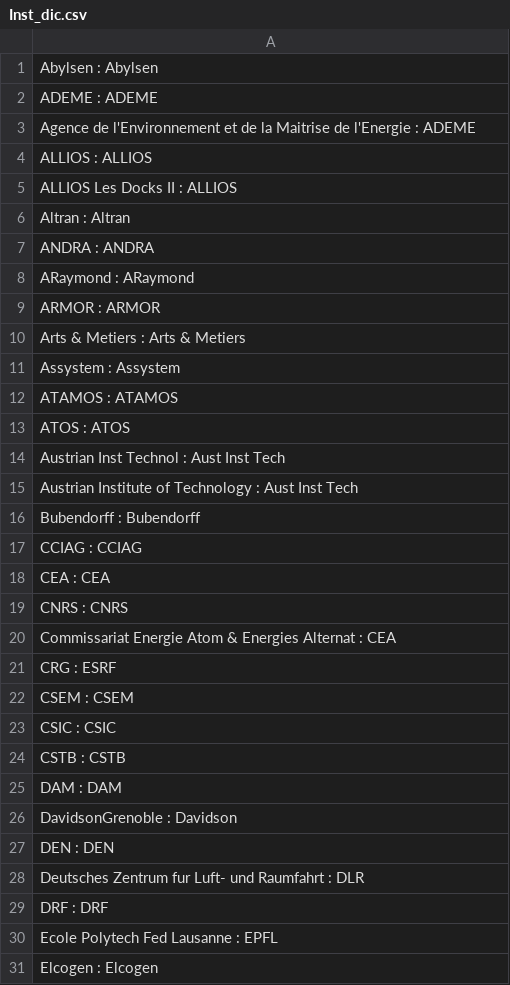
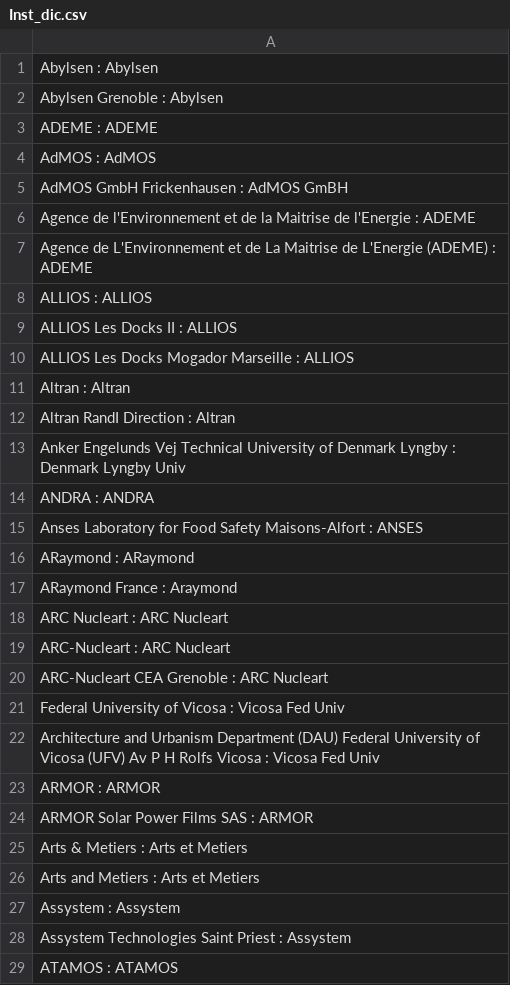
Before and after one commit to IonaBrenac/BiblioAnalysis, a CSV file: BiblioAnalysis_Utils/BiblioAnalysis_RefFiles/Inst_dic.csv, drawn as a sheet; only a part is shown; the shorter side is filled out with more unchanged rows; the diff covers the shown part only.

```diff
--- a/BiblioAnalysis_Utils/BiblioAnalysis_RefFiles/Inst_dic.csv
+++ b/BiblioAnalysis_Utils/BiblioAnalysis_RefFiles/Inst_dic.csv
@@ -1,12 +1,29 @@
 Abylsen : Abylsen
+Abylsen Grenoble : Abylsen
 ADEME : ADEME
+AdMOS : AdMOS
+AdMOS GmbH Frickenhausen : AdMOS GmBH
 Agence de l'Environnement et de la Maitrise de l'Energie : ADEME
+Agence de L'Environnement et de La Maitrise de L'Energie (ADEME) : ADEME
 ALLIOS : ALLIOS
 ALLIOS Les Docks II : ALLIOS
+ALLIOS Les Docks Mogador Marseille : ALLIOS
 Altran : Altran
+Altran RandI Direction : Altran
+Anker Engelunds Vej Technical University of Denmark Lyngby : Denmark Lyngby Univ
 ANDRA : ANDRA
+Anses Laboratory for Food Safety Maisons-Alfort : ANSES
 ARaymond : ARaymond
+ARaymond France : Araymond
+ARC Nucleart : ARC Nucleart
+ARC-Nucleart : ARC Nucleart
+ARC-Nucleart CEA Grenoble : ARC Nucleart
+Federal University of Vicosa : Vicosa Fed Univ
+Architecture and Urbanism Department (DAU) Federal University of Vicosa (UFV) Av P H Rolfs Vicosa : Vicosa Fed Univ
 ARMOR : ARMOR
-Arts & Metiers : Arts & Metiers
+ARMOR Solar Power Films SAS : ARMOR
+Arts & Metiers : Arts et Metiers
+Arts and Metiers : Arts et Metiers
 Assystem : Assystem
+Assystem Technologies Saint Priest : Assystem
 ATAMOS : ATAMOS
```
Also changed, not shown: 54 added rows and 1 edited cell elsewhere in this file, 6 other files.
